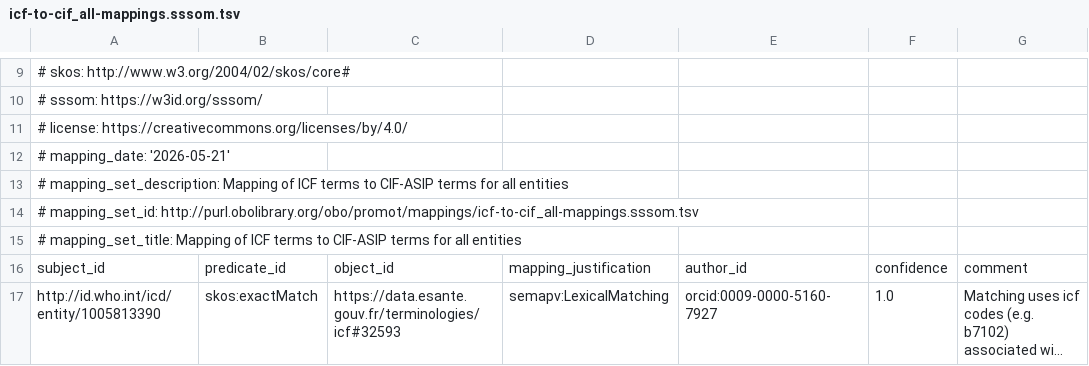
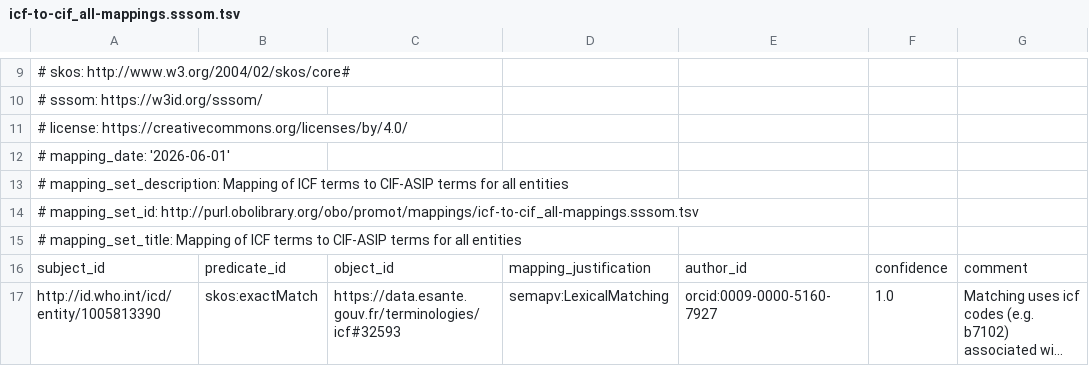
Before and after one commit to JuPoIm/promot, a TSV file: src/mappings/icf-to-cif_all-mappings.sssom.tsv, drawn as a sheet; only a part is shown, gaps mark what is left out; long unchanged cells end in ….

```diff
--- a/src/mappings/icf-to-cif_all-mappings.sssom.tsv
+++ b/src/mappings/icf-to-cif_all-mappings.sssom.tsv
@@ -11,3 +11,3 @@
 # license: https://creativecommons.org/licenses/by/4.0/
-# mapping_date: '2026-05-21'
+# mapping_date: '2026-06-01'
 # mapping_set_description: Mapping of ICF terms to CIF-ASIP terms for all entities
```
Also changed, not shown: src/mappings/icf-to-cif_promot-mappings.sssom.tsv, src/templates/icf_labels_es-fr.tsv, 26 other files.
